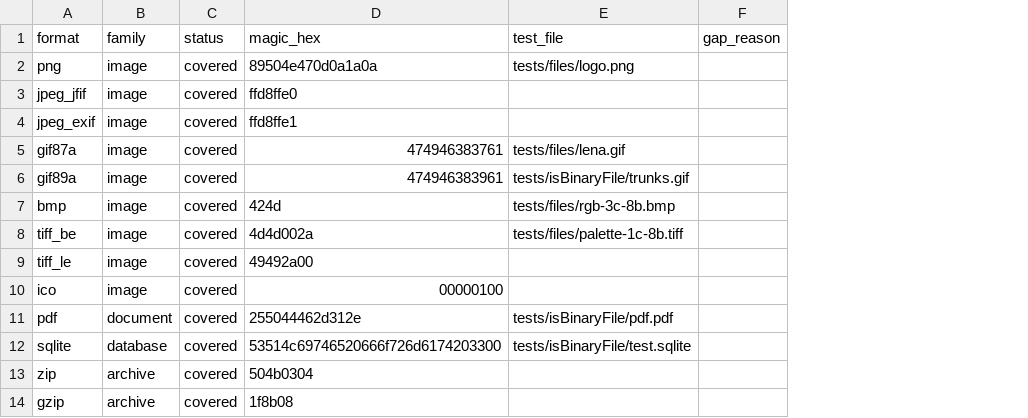
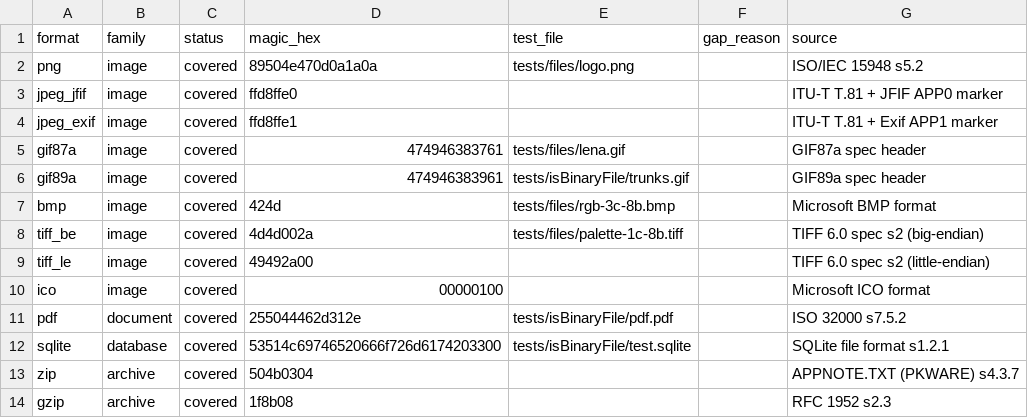
Before and after one commit to binaryornot/binaryornot, a CSV file: src/binaryornot/data/binary_formats.csv, drawn as a sheet; only a part is shown; the diff names each change by its address in the sheet, - before the commit and + after, or states it on an @@ line.

Commit message:
Cite the spec for every binary format magic value
Each row in binary_formats.csv now has a source column pointing to the
specification or reference document where the magic bytes are defined.
This makes the provenance auditable without leaving the CSV.

```diff
--- a/src/binaryornot/data/binary_formats.csv
+++ b/src/binaryornot/data/binary_formats.csv
+column G (source), rows 2-14: ISO/IEC 15948 s5.2 | ITU-T T.81 + JFIF APP0 marker | ITU-T T.81 + Exif APP1 marker | GIF87a spec header | GIF89a spec header | Microsoft BMP format | TIFF 6.0 spec s2 (big-endian) | TIFF 6.0 spec s2 (little-endian) | Microsoft ICO format | ISO 32000 s7.5.2 | SQLite file format s1.2.1 | APPNOTE.TXT (PKWARE) s4.3.7 | RFC 1952 s2.3
```
